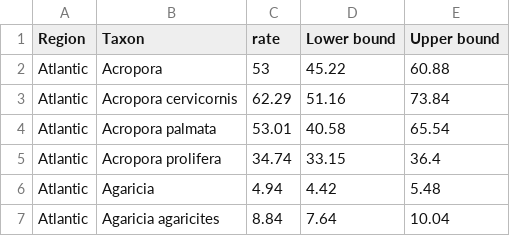
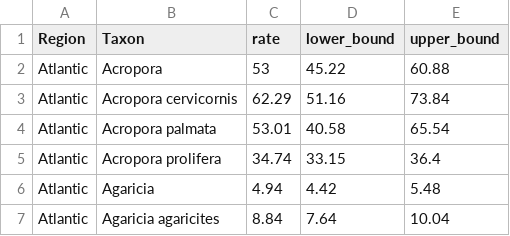
Before and after one commit to laurenttoth/CarbonateBudgetRestorationTool, a CSV file: data/Calcification_Rates_Courtney_et_al_2024.csv, drawn as a sheet; only a part is shown.

Commit message:
account for uncertainty in calc. rates & bioerosion

```diff
--- a/data/Calcification_Rates_Courtney_et_al_2024.csv
+++ b/data/Calcification_Rates_Courtney_et_al_2024.csv
@@ -1,2 +1,2 @@
-Region,Taxon,rate,Lower bound,Upper bound
+Region,Taxon,rate,lower_bound,upper_bound
 Atlantic,Acropora,53,45.22,60.88
```
Also changed, not shown: 1 other file.
